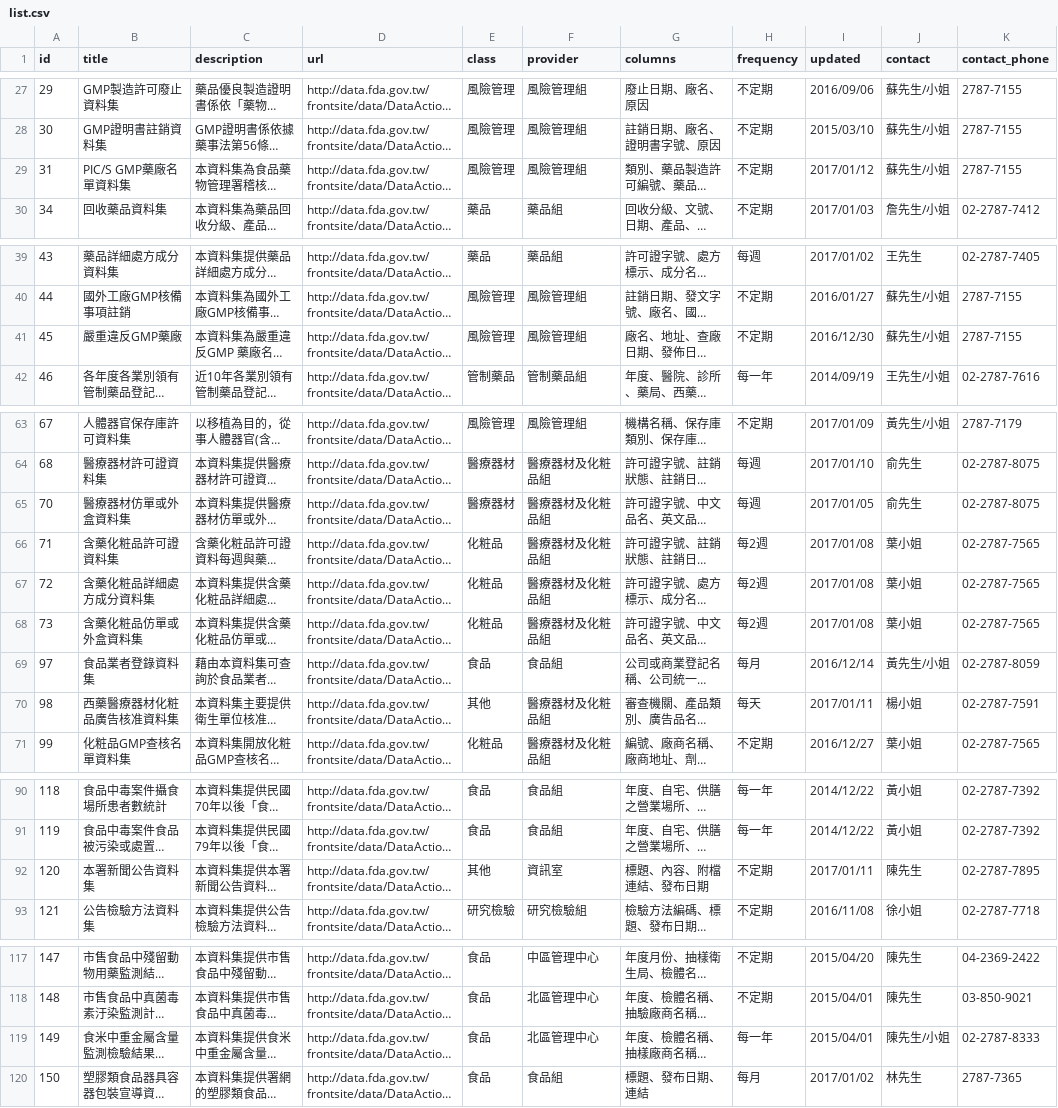
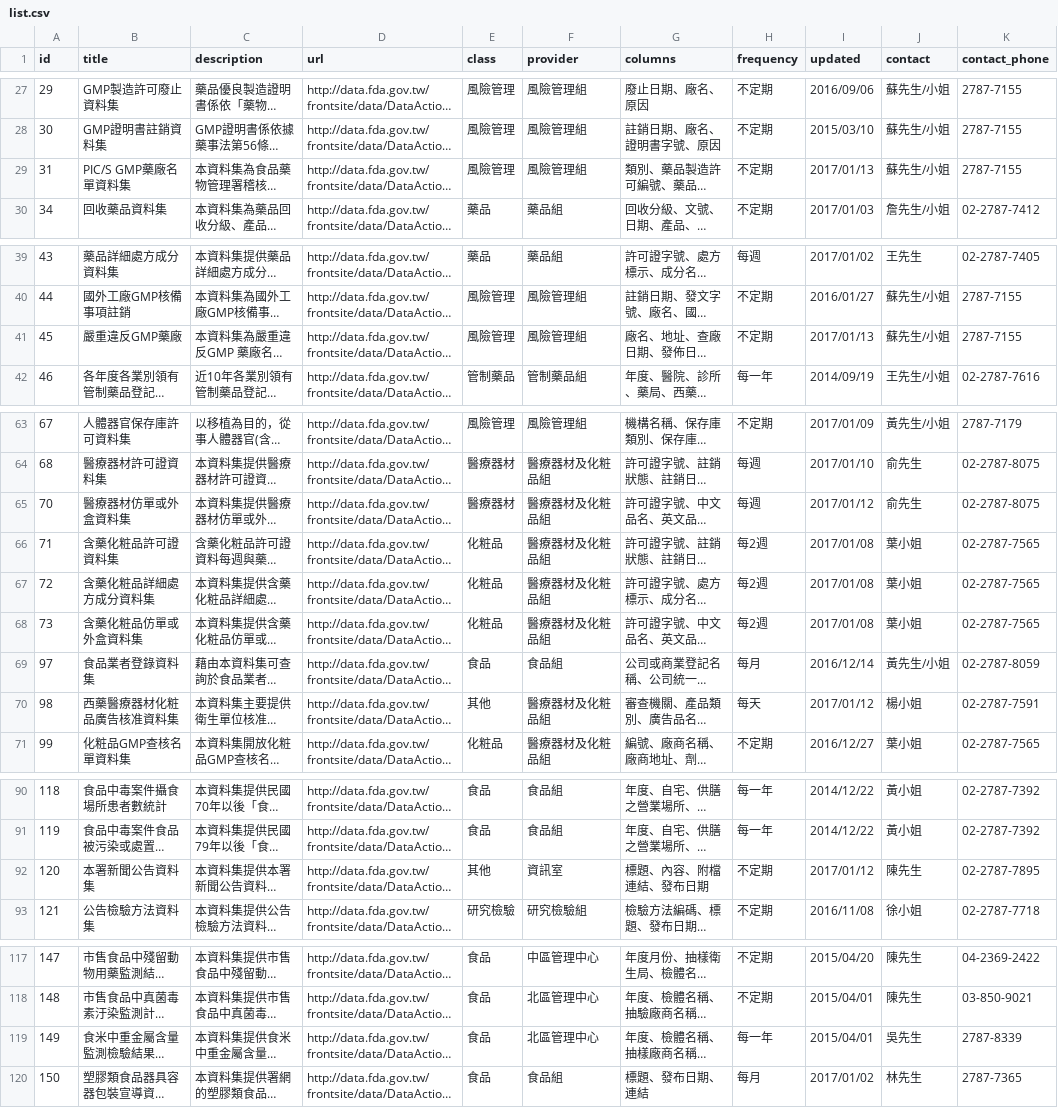
Before and after one commit to kiang/data.fda.gov.tw-list, a CSV file: list.csv, drawn as a sheet; only a part is shown, gaps mark what is left out; long unchanged cells end in …; the diff covers the shown part only; the diff names each change by its address in the sheet, - before the commit and + after, or states it on an @@ line.

```diff
--- a/list.csv
+++ b/list.csv
-I29 (updated): 2017/01/12
+I29 (updated): 2017/01/13
-I41 (updated): 2016/12/30
+I41 (updated): 2017/01/13
-I65 (updated): 2017/01/05
+I65 (updated): 2017/01/12
-I70 (updated): 2017/01/11
+I70 (updated): 2017/01/12
-I92 (updated): 2017/01/11
+I92 (updated): 2017/01/12
-J119 (contact): 陳先生/小姐
+J119 (contact): 吳先生
-K119 (contact_phone): 02-2787-8333
+K119 (contact_phone): 2787-8339
```
Also changed, not shown: 1 edited cell elsewhere in this file, dataset/143.csv, dataset/31.csv, 2 other files.
